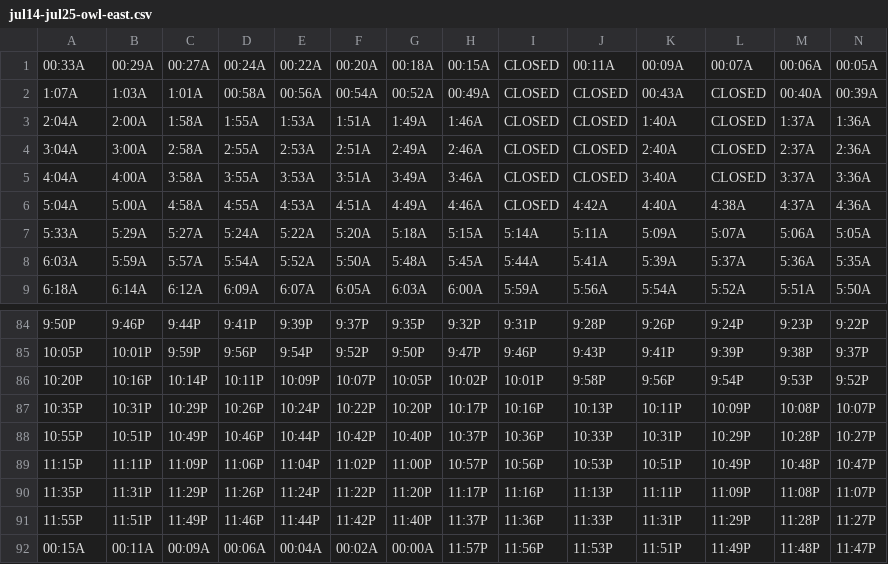
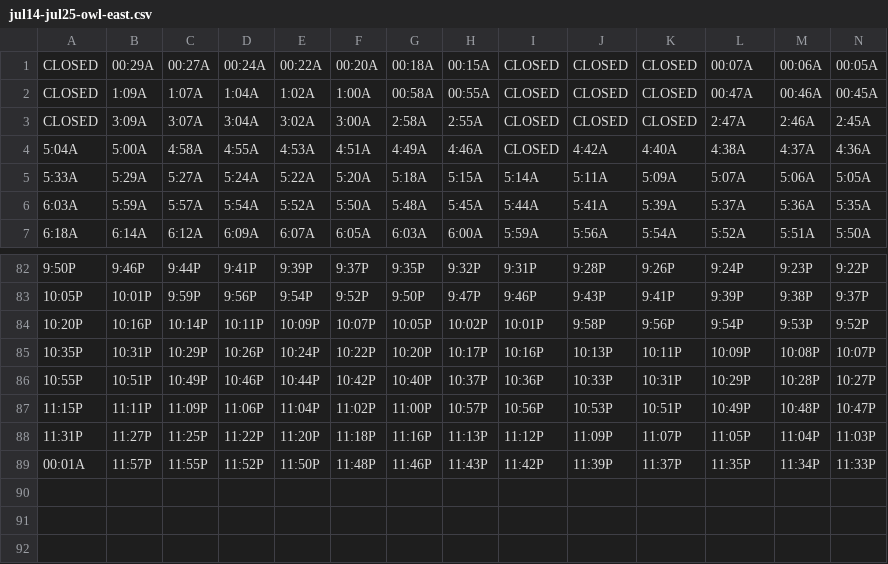
Before and after one commit to davidp799/patco-today, a CSV file: app/src/main/assets/phase1/jul14-jul25-owl-east.csv, drawn as a sheet; only a part is shown, gaps mark what is left out.

Commit message:
new east schedules

```diff
--- a/app/src/main/assets/phase1/jul14-jul25-owl-east.csv
+++ b/app/src/main/assets/phase1/jul14-jul25-owl-east.csv
@@ -1,6 +1,4 @@
-00:33A,00:29A,00:27A,00:24A,00:22A,00:20A,00:18A,00:15A,CLOSED,00:11A,00:09A,00:07A,00:06A,00:05A
-1:07A,1:03A,1:01A,00:58A,00:56A,00:54A,00:52A,00:49A,CLOSED,CLOSED,00:43A,CLOSED,00:40A,00:39A
-2:04A,2:00A,1:58A,1:55A,1:53A,1:51A,1:49A,1:46A,CLOSED,CLOSED,1:40A,CLOSED,1:37A,1:36A
-3:04A,3:00A,2:58A,2:55A,2:53A,2:51A,2:49A,2:46A,CLOSED,CLOSED,2:40A,CLOSED,2:37A,2:36A
-4:04A,4:00A,3:58A,3:55A,3:53A,3:51A,3:49A,3:46A,CLOSED,CLOSED,3:40A,CLOSED,3:37A,3:36A
+CLOSED,00:29A,00:27A,00:24A,00:22A,00:20A,00:18A,00:15A,CLOSED,CLOSED,CLOSED,00:07A,00:06A,00:05A
+CLOSED,1:09A,1:07A,1:04A,1:02A,1:00A,00:58A,00:55A,CLOSED,CLOSED,CLOSED,00:47A,00:46A,00:45A
+CLOSED,3:09A,3:07A,3:04A,3:02A,3:00A,2:58A,2:55A,CLOSED,CLOSED,CLOSED,2:47A,2:46A,2:45A
 5:04A,5:00A,4:58A,4:55A,4:53A,4:51A,4:49A,4:46A,CLOSED,4:42A,4:40A,4:38A,4:37A,4:36A
@@ -89,4 +87,3 @@
 11:15P,11:11P,11:09P,11:06P,11:04P,11:02P,11:00P,10:57P,10:56P,10:53P,10:51P,10:49P,10:48P,10:47P
-11:35P,11:31P,11:29P,11:26P,11:24P,11:22P,11:20P,11:17P,11:16P,11:13P,11:11P,11:09P,11:08P,11:07P
-11:55P,11:51P,11:49P,11:46P,11:44P,11:42P,11:40P,11:37P,11:36P,11:33P,11:31P,11:29P,11:28P,11:27P
-00:15A,00:11A,00:09A,00:06A,00:04A,00:02A,00:00A,11:57P,11:56P,11:53P,11:51P,11:49P,11:48P,11:47P
+11:31P,11:27P,11:25P,11:22P,11:20P,11:18P,11:16P,11:13P,11:12P,11:09P,11:07P,11:05P,11:04P,11:03P
+00:01A,11:57P,11:55P,11:52P,11:50P,11:48P,11:46P,11:43P,11:42P,11:39P,11:37P,11:35P,11:34P,11:33P
```
